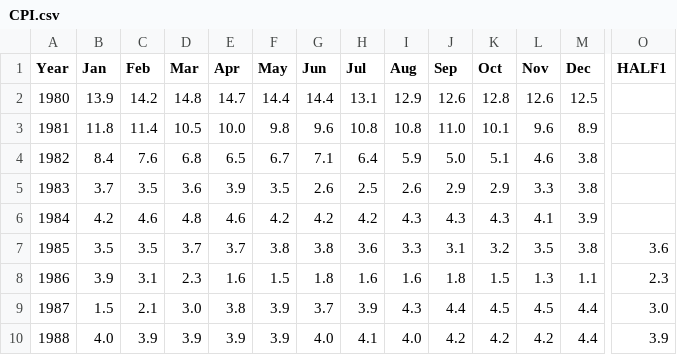
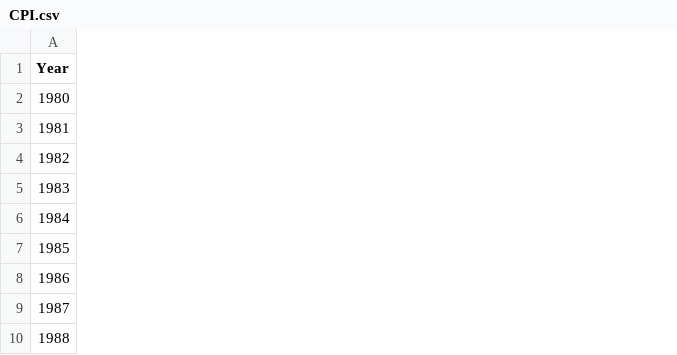
Before and after one commit to maxscott7/ScatterPHistogram, a CSV file: CPI.csv, drawn as a sheet; only a part is shown, gaps mark what is left out; the diff covers the shown part only; the diff names each change by its address in the sheet, - before the commit and + after, or states it on an @@ line.

Commit message:
test

```diff
--- a/CPI.csv
+++ b/CPI.csv
-column B (Jan), rows 2-10: 13.9 | 11.8 | 8.4 | 3.7 | 4.2 | 3.5 | 3.9 | 1.5 | 4.0
-column C (Feb), rows 2-10: 14.2 | 11.4 | 7.6 | 3.5 | 4.6 | 3.5 | 3.1 | 2.1 | 3.9
-column D (Mar), rows 2-10: 14.8 | 10.5 | 6.8 | 3.6 | 4.8 | 3.7 | 2.3 | 3.0 | 3.9
-column E (Apr), rows 2-10: 14.7 | 10.0 | 6.5 | 3.9 | 4.6 | 3.7 | 1.6 | 3.8 | 3.9
-column F (May), rows 2-10: 14.4 | 9.8 | 6.7 | 3.5 | 4.2 | 3.8 | 1.5 | 3.9 | 3.9
-column G (Jun), rows 2-10: 14.4 | 9.6 | 7.1 | 2.6 | 4.2 | 3.8 | 1.8 | 3.7 | 4.0
-column H (Jul), rows 2-10: 13.1 | 10.8 | 6.4 | 2.5 | 4.2 | 3.6 | 1.6 | 3.9 | 4.1
-column I (Aug), rows 2-10: 12.9 | 10.8 | 5.9 | 2.6 | 4.3 | 3.3 | 1.6 | 4.3 | 4.0
-column J (Sep), rows 2-10: 12.6 | 11.0 | 5.0 | 2.9 | 4.3 | 3.1 | 1.8 | 4.4 | 4.2
-column K (Oct), rows 2-10: 12.8 | 10.1 | 5.1 | 2.9 | 4.3 | 3.2 | 1.5 | 4.5 | 4.2
-column L (Nov), rows 2-10: 12.6 | 9.6 | 4.6 | 3.3 | 4.1 | 3.5 | 1.3 | 4.5 | 4.2
-column M (Dec), rows 2-10: 12.5 | 8.9 | 3.8 | 3.8 | 3.9 | 3.8 | 1.1 | 4.4 | 4.4
-column O (HALF1), rows 7-10: 3.6 | 2.3 | 3.0 | 3.9
```
Also changed, not shown: 1 removed column elsewhere in this file.
